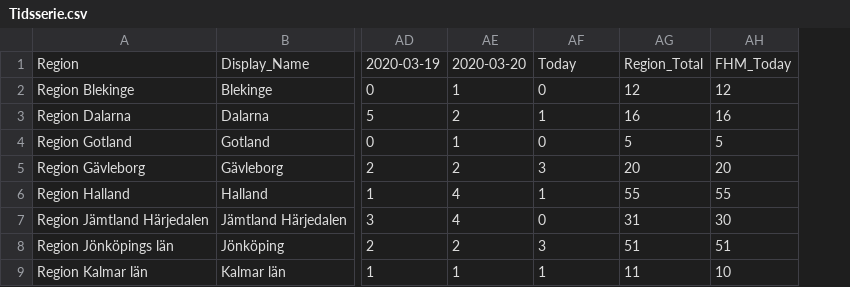
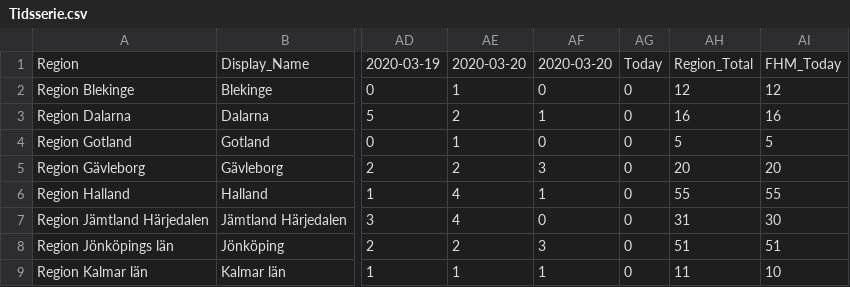
Before and after one commit to elinlutz/gatsby-map, a CSV file: src/data/Tidsserie.csv, drawn as a sheet; only a part is shown, gaps mark what is left out; the diff names each change by its address in the sheet, - before the commit and + after, or states it on an @@ line.

```diff
--- a/src/data/Tidsserie.csv
+++ b/src/data/Tidsserie.csv
+column AG, rows 1-9: Today | 0 | 0 | 0 | 0 | 0 | 0 | 0 | 0
-AF1: Today
+AF1: 2020-03-20
```
Also changed, not shown: src/data/World.csv, 2 other files.
